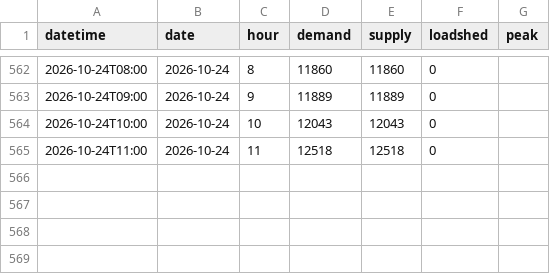
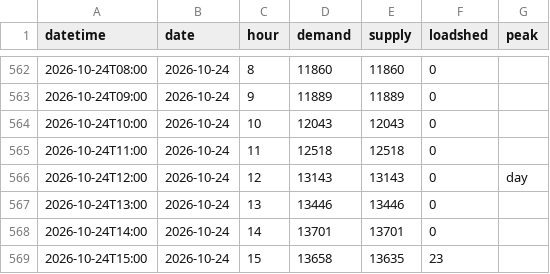
Before and after one commit to sushmit0109/prototype, a CSV file: electricity/raw/pgcb/hourly_2026-10.csv, drawn as a sheet; only a part is shown, gaps mark what is left out.

```diff
--- a/electricity/raw/pgcb/hourly_2026-10.csv
+++ b/electricity/raw/pgcb/hourly_2026-10.csv
@@ -565 +565,5 @@ datetime,date,hour,demand,supply,loadshed,peak
 2026-10-24T11:00,2026-10-24,11,12518,12518,0,
+2026-10-24T12:00,2026-10-24,12,13143,13143,0,day
+2026-10-24T13:00,2026-10-24,13,13446,13446,0,
+2026-10-24T14:00,2026-10-24,14,13701,13701,0,
+2026-10-24T15:00,2026-10-24,15,13658,13635,23,
```
Also changed, not shown: 4 other files.
